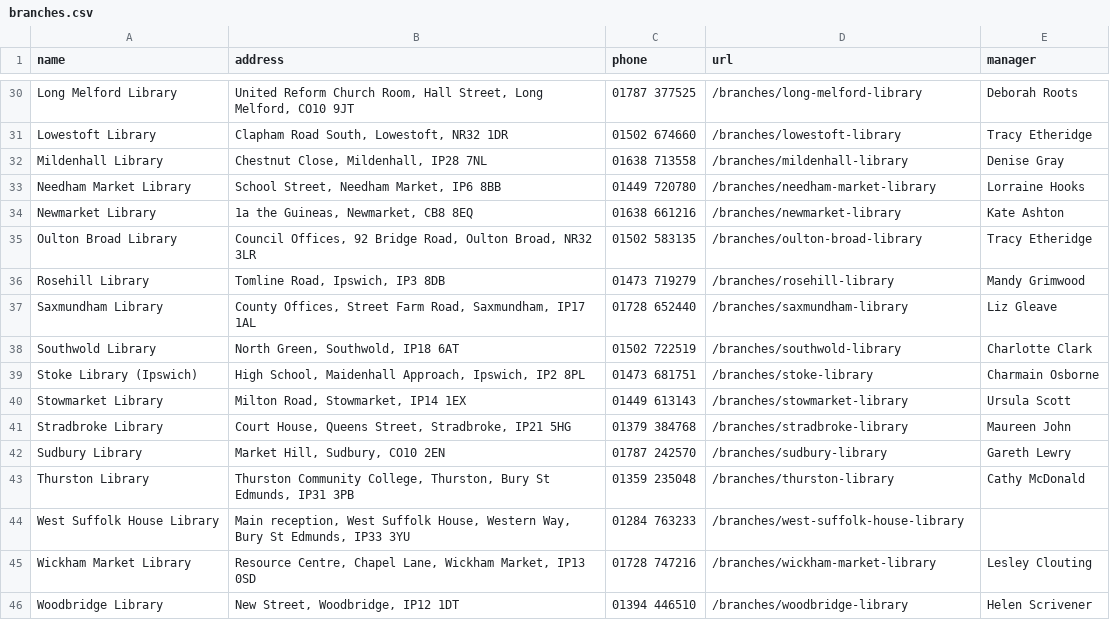
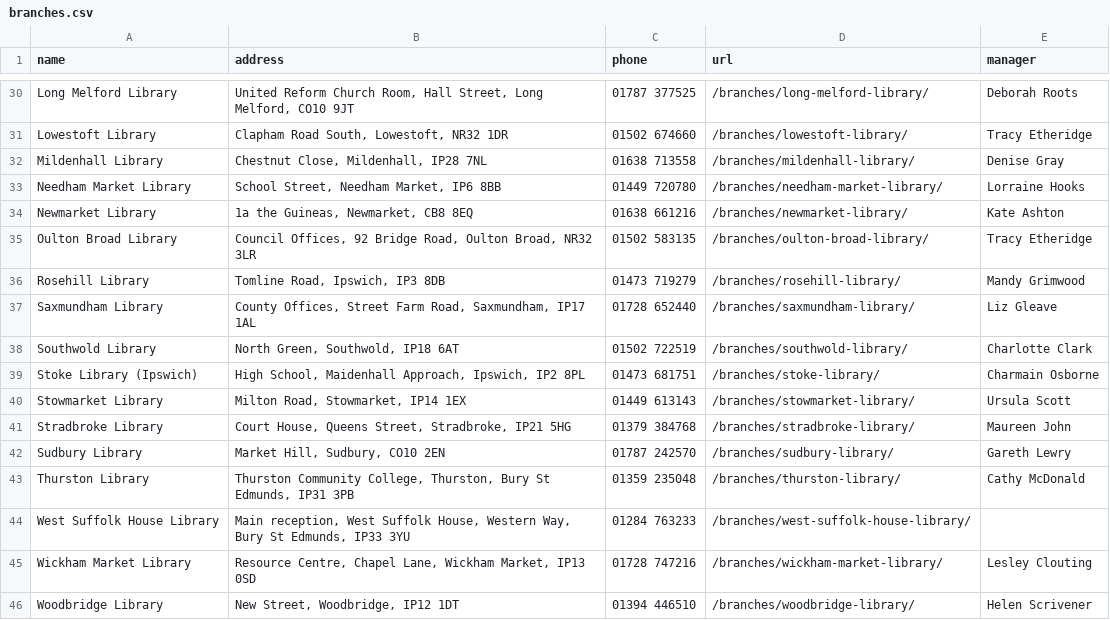
Before and after one commit to vestalux/sljekyll, a CSV file: _data/branches.csv, drawn as a sheet; only a part is shown, gaps mark what is left out; the diff covers the shown part only; the diff names each change by its address in the sheet, - before the commit and + after, or states it on an @@ line.

Commit message:
Add / to end of library URLs

```diff
--- a/_data/branches.csv
+++ b/_data/branches.csv
-D30 (url): /branches/long-melford-library
+D30 (url): /branches/long-melford-library/
-D31 (url): /branches/lowestoft-library
+D31 (url): /branches/lowestoft-library/
-D32 (url): /branches/mildenhall-library
+D32 (url): /branches/mildenhall-library/
-D33 (url): /branches/needham-market-library
+D33 (url): /branches/needham-market-library/
-D34 (url): /branches/newmarket-library
+D34 (url): /branches/newmarket-library/
-D35 (url): /branches/oulton-broad-library
+D35 (url): /branches/oulton-broad-library/
-D36 (url): /branches/rosehill-library
+D36 (url): /branches/rosehill-library/
-D37 (url): /branches/saxmundham-library
+D37 (url): /branches/saxmundham-library/
-D38 (url): /branches/southwold-library
+D38 (url): /branches/southwold-library/
-D39 (url): /branches/stoke-library
+D39 (url): /branches/stoke-library/
-D40 (url): /branches/stowmarket-library
+D40 (url): /branches/stowmarket-library/
-D41 (url): /branches/stradbroke-library
+D41 (url): /branches/stradbroke-library/
-D42 (url): /branches/sudbury-library
+D42 (url): /branches/sudbury-library/
-D43 (url): /branches/thurston-library
+D43 (url): /branches/thurston-library/
-D44 (url): /branches/west-suffolk-house-library
+D44 (url): /branches/west-suffolk-house-library/
-D45 (url): /branches/wickham-market-library
+D45 (url): /branches/wickham-market-library/
-D46 (url): /branches/woodbridge-library
+D46 (url): /branches/woodbridge-library/
```
Also changed, not shown: 26 edited cells elsewhere in this file, 4 other files.
